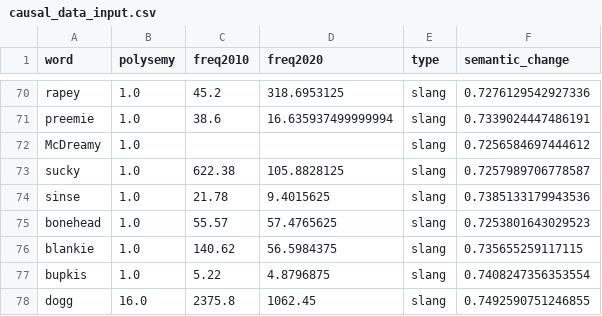
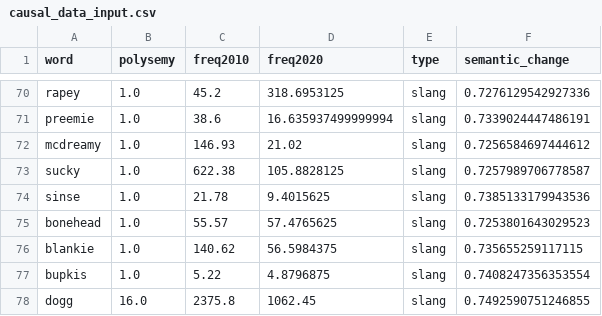
Before and after one commit to opedal/slangvolution, a CSV file: word-lists/causal_data_input.csv, drawn as a sheet; only a part is shown, gaps mark what is left out.

```diff
--- a/word-lists/causal_data_input.csv
+++ b/word-lists/causal_data_input.csv
@@ -71,3 +71,3 @@ rapey,1.0,45.2,318.6953125,slang,0.7276129542927336
 preemie,1.0,38.6,16.635937499999994,slang,0.7339024447486191
-McDreamy,1.0,,,slang,0.7256584697444612
+mcdreamy,1.0,146.93,21.02,slang,0.7256584697444612
 sucky,1.0,622.38,105.8828125,slang,0.7257989706778587
```
Also changed, not shown: word-lists/all_words_300.csv.
